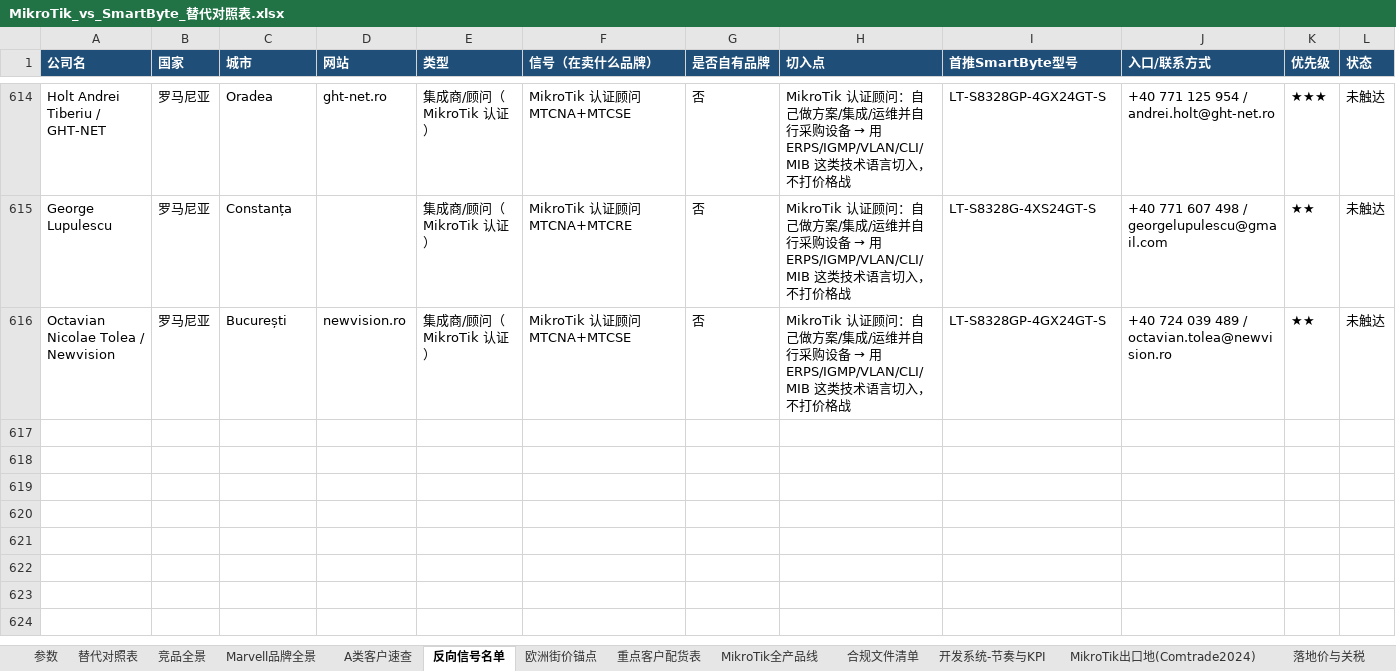
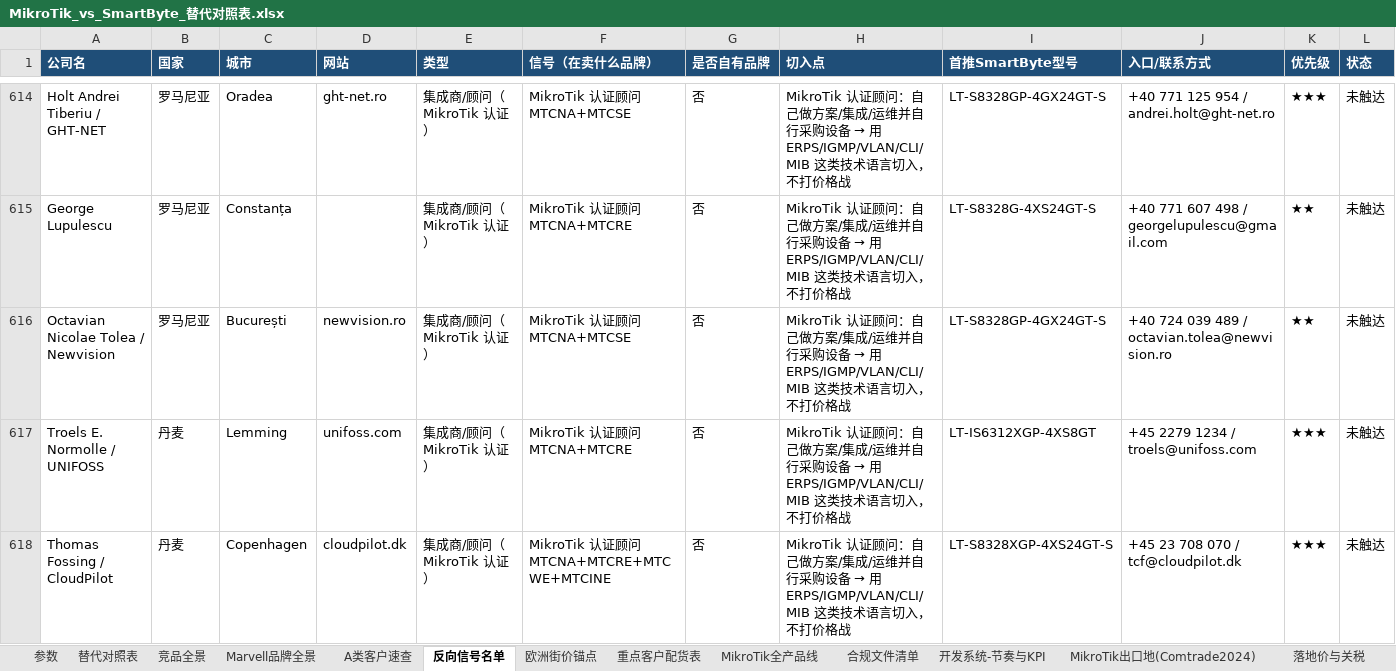
Before and after one commit to SimonSaga-202306/mikrotik-info, an Excel workbook: MikroTik_vs_SmartByte_替代对照表.xlsx, sheet 反向信号名单, drawn as a sheet; only a part is shown, gaps mark what is left out; values as stored, in another font and other column widths than the file's, no borders; rows hold the shown columns only; the diff names each change by its address in the sheet, - before the commit and + after, or states it on an @@ line.

Commit message:
Denmark consultants, and fold Pumait's consultant profile into its row
Pumait was already listed as a distributor, so Stefan Andersen's
profile is merged in rather than duplicated. He designs warehouse
automation, access control and CCTV stacks, all of which need PoE, and
UNIFOSS covers agriculture and grid control.

Co-authored-by: arena-agent <297053741+arena-agent@users.noreply.github.com>

```diff
--- a/MikroTik_vs_SmartByte_替代对照表.xlsx (sheet 反向信号名单)
+++ b/MikroTik_vs_SmartByte_替代对照表.xlsx (sheet 反向信号名单)
+row 617: Troels E. Normolle / UNIFOSS | 丹麦 | Lemming | unifoss.com | 集成商/顾问（MikroTik 认证） | MikroTik 认证顾问 MTCNA+MTCRE | 否 | MikroTik 认证顾问：自己做方案/集成/运维并自行采购设备 → 用 ERPS/IGMP/VLAN/CLI/MIB 这类技术语言切入，不打价格战 | LT-IS6312XGP-4XS8GT | +45 2279 1234 / troels@unifoss.com | ★★★ | 未触达
+row 618: Thomas Fossing / CloudPilot | 丹麦 | Copenhagen | cloudpilot.dk | 集成商/顾问（MikroTik 认证） | MikroTik 认证顾问 MTCNA+MTCRE+MTCWE+MTCINE | 否 | MikroTik 认证顾问：自己做方案/集成/运维并自行采购设备 → 用 ERPS/IGMP/VLAN/CLI/MIB 这类技术语言切入，不打价格战 | LT-S8328XGP-4XS24GT-S | +45 23 708 070 / tcf@cloudpilot.dk | ★★★ | 未触达
```
Also changed, not shown: 2 other files.
